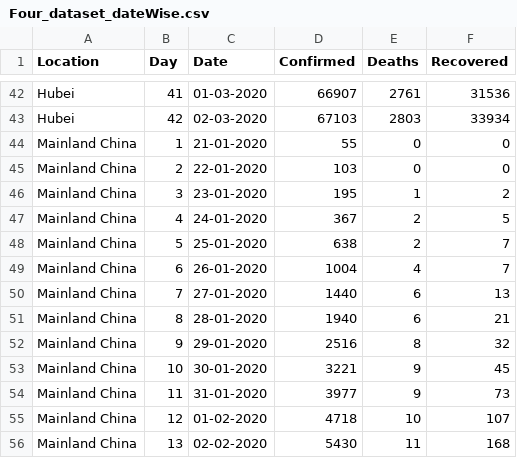
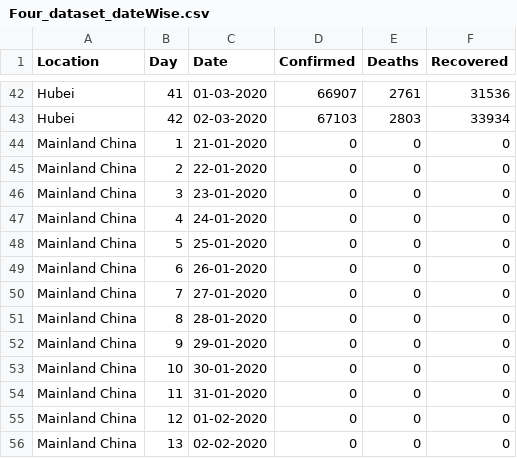
Before and after one commit to ravi-prakash1907/Data-Science, a CSV file: Project/My Work/ready_to_use/COVID-19/FOUR/Four_dataset_dateWise.csv, drawn as a sheet; only a part is shown, gaps mark what is left out; the diff covers the shown part only.

```diff
--- a/Project/My Work/ready_to_use/COVID-19/FOUR/Four_dataset_dateWise.csv
+++ b/Project/My Work/ready_to_use/COVID-19/FOUR/Four_dataset_dateWise.csv
@@ -43,14 +43,14 @@
 "Hubei","42","02-03-2020","67103","2803","33934"
-"Mainland China","1","21-01-2020","55","0","0"
-"Mainland China","2","22-01-2020","103","0","0"
-"Mainland China","3","23-01-2020","195","1","2"
-"Mainland China","4","24-01-2020","367","2","5"
-"Mainland China","5","25-01-2020","638","2","7"
-"Mainland China","6","26-01-2020","1004","4","7"
-"Mainland China","7","27-01-2020","1440","6","13"
-"Mainland China","8","28-01-2020","1940","6","21"
-"Mainland China","9","29-01-2020","2516","8","32"
-"Mainland China","10","30-01-2020","3221","9","45"
-"Mainland China","11","31-01-2020","3977","9","73"
-"Mainland China","12","01-02-2020","4718","10","107"
-"Mainland China","13","02-02-2020","5430","11","168"
+"Mainland China","1","21-01-2020","0","0","0"
+"Mainland China","2","22-01-2020","0","0","0"
+"Mainland China","3","23-01-2020","0","0","0"
+"Mainland China","4","24-01-2020","0","0","0"
+"Mainland China","5","25-01-2020","0","0","0"
+"Mainland China","6","26-01-2020","0","0","0"
+"Mainland China","7","27-01-2020","0","0","0"
+"Mainland China","8","28-01-2020","0","0","0"
+"Mainland China","9","29-01-2020","0","0","0"
+"Mainland China","10","30-01-2020","0","0","0"
+"Mainland China","11","31-01-2020","0","0","0"
+"Mainland China","12","01-02-2020","0","0","0"
+"Mainland China","13","02-02-2020","0","0","0"
```
Also changed, not shown: 87 edited cells elsewhere in this file, Project/My Work/ready_to_use/COVID-19/China/China_States_daily_Confirmed.csv, Project/My Work/ready_to_use/COVID-19/China/China_States_daily_Deaths.csv, 31 other files.
